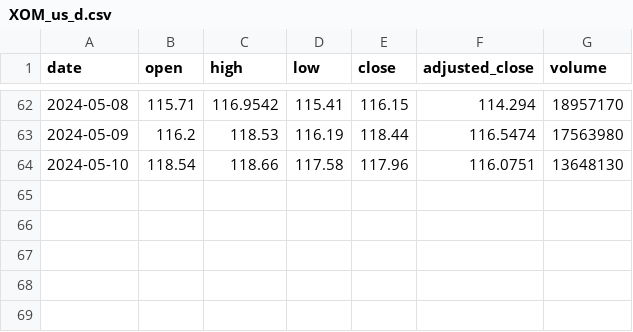
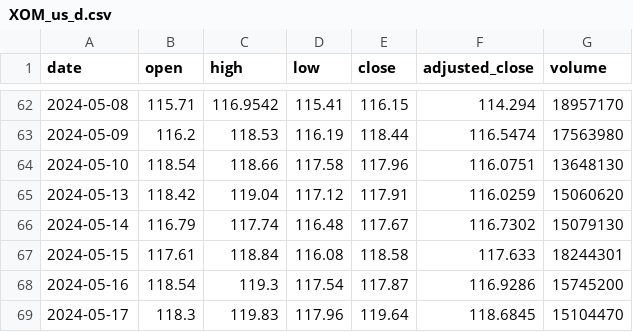
Before and after one commit to LUOJIUzxy/PortfolioOptGP, a CSV file: Stocks/XOM/XOM_us_d.csv, drawn as a sheet; only a part is shown, gaps mark what is left out; the diff names each change by its address in the sheet, - before the commit and + after, or states it on an @@ line.

```diff
--- a/Stocks/XOM/XOM_us_d.csv
+++ b/Stocks/XOM/XOM_us_d.csv
+row 65: 2024-05-13 | 118.42 | 119.04 | 117.12 | 117.91 | 116.0259 | 15060620
+row 66: 2024-05-14 | 116.79 | 117.74 | 116.48 | 117.67 | 116.7302 | 15079130
+row 67: 2024-05-15 | 117.61 | 118.84 | 116.08 | 118.58 | 117.633 | 18244301
+row 68: 2024-05-16 | 118.54 | 119.3 | 117.54 | 117.87 | 116.9286 | 15745200
+row 69: 2024-05-17 | 118.3 | 119.83 | 117.96 | 119.64 | 118.6845 | 15104470
```
Also changed, not shown: 4 other files.
